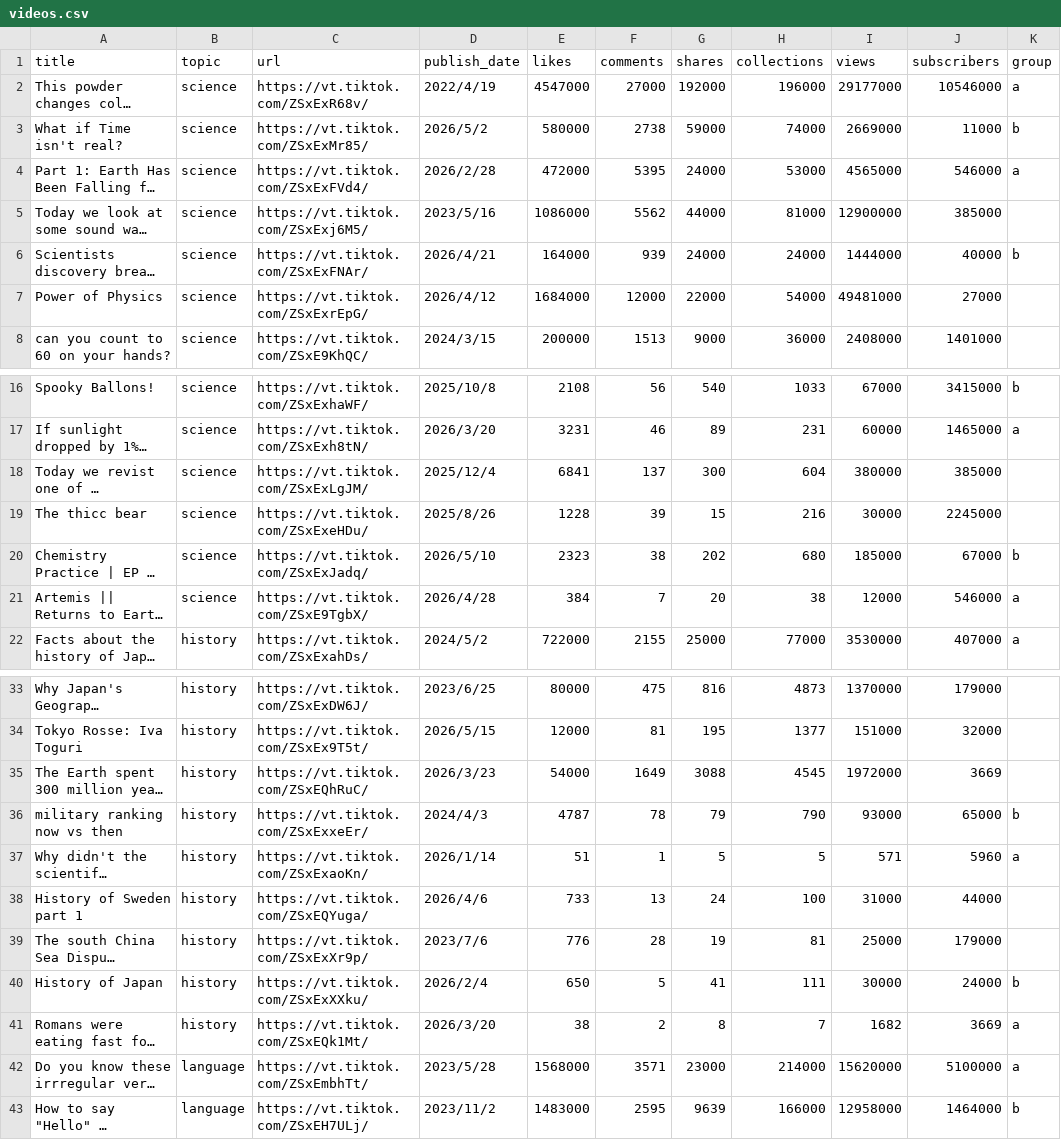
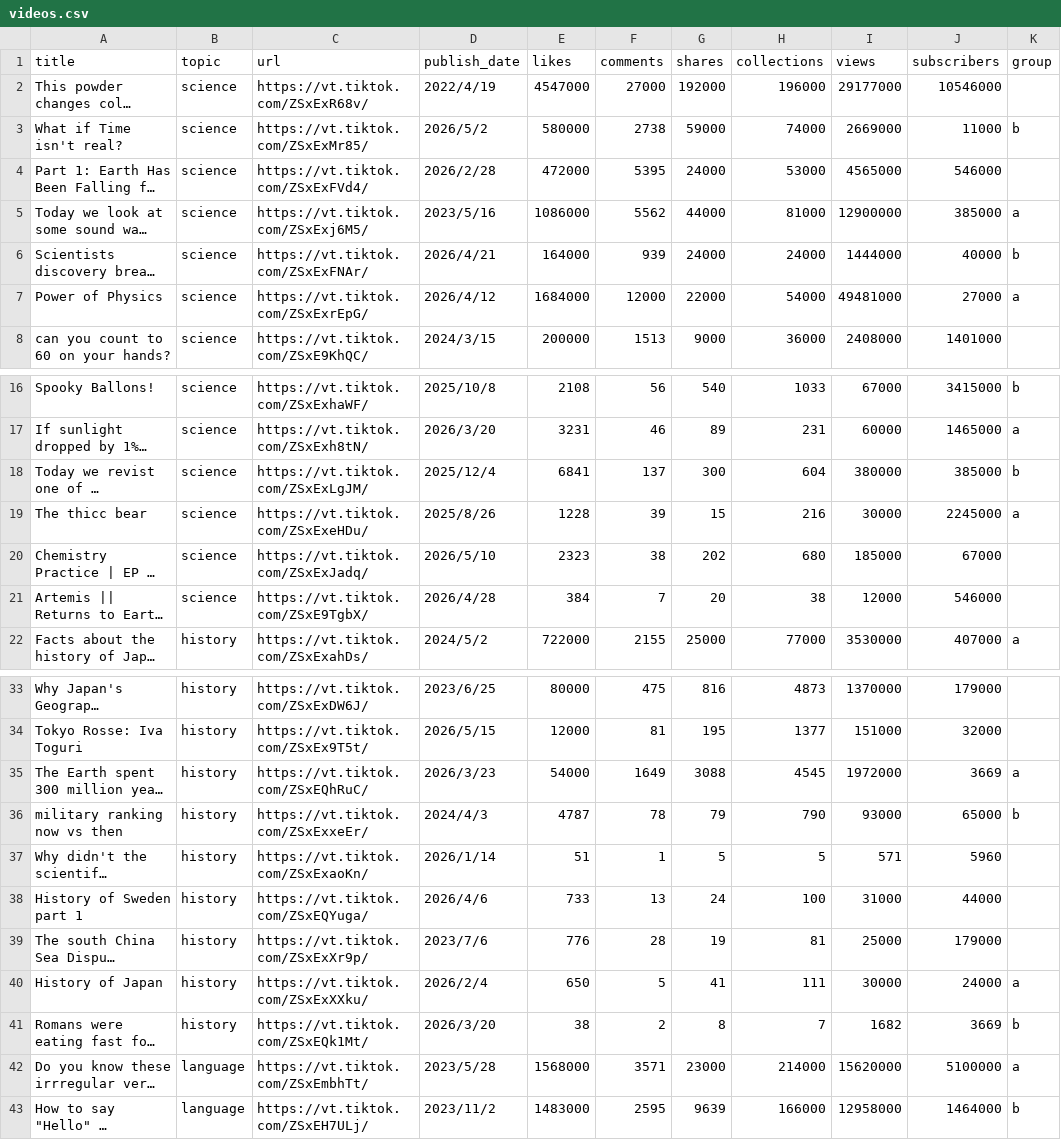
Before and after one commit to Pancake100/shorts-survey, a CSV file: analysis/videos.csv, drawn as a sheet; only a part is shown, gaps mark what is left out; long unchanged cells end in …; the diff covers the shown part only; the diff names each change by its address in the sheet, - before the commit and + after, or states it on an @@ line.

Commit message:
fis the group part

```diff
--- a/analysis/videos.csv
+++ b/analysis/videos.csv
-K2 (group): a
+K2 (group): (empty)
-K4 (group): a
+K4 (group): (empty)
-K5 (group): (empty)
+K5 (group): a
-K7 (group): (empty)
+K7 (group): a
-K18 (group): (empty)
+K18 (group): b
-K19 (group): (empty)
+K19 (group): a
-K20 (group): b
+K20 (group): (empty)
-K21 (group): a
+K21 (group): (empty)
-K35 (group): (empty)
+K35 (group): a
-K37 (group): a
+K37 (group): (empty)
-K40 (group): b
+K40 (group): a
-K41 (group): a
+K41 (group): b
```
Also changed, not shown: 2 edited cells elsewhere in this file.
